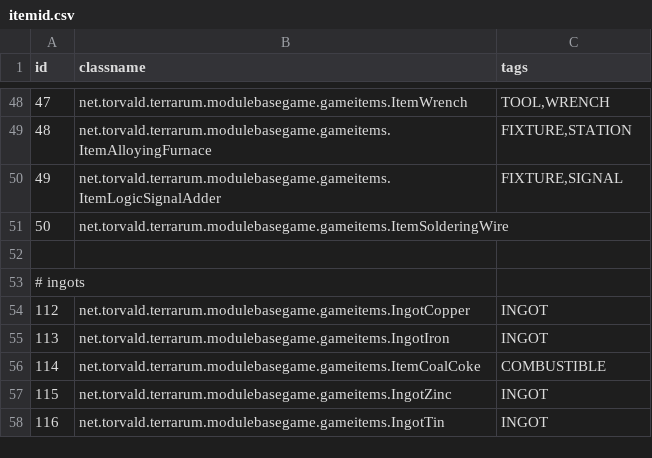
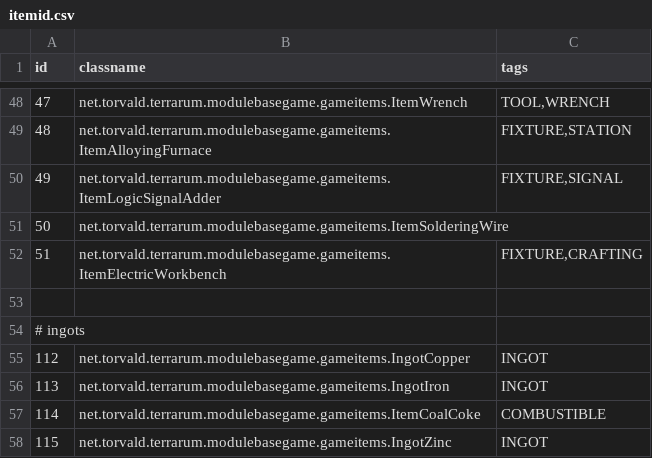
Before and after one commit to curioustorvald/Terrarum, a CSV file: assets/mods/basegame/items/itemid.csv, drawn as a sheet; only a part is shown, gaps mark what is left out; the shorter side is filled out with more unchanged rows; the diff names each change by its address in the sheet, - before the commit and + after, or states it on an @@ line.

Commit message:
electric workbench

```diff
--- a/assets/mods/basegame/items/itemid.csv
+++ b/assets/mods/basegame/items/itemid.csv
+row 52: 51 | net.torvald.terrarum.modulebasegame.gameitems.ItemElectricWorkbench | FIXTURE,CRAFTING
```
Also changed, not shown: 5 other files.
